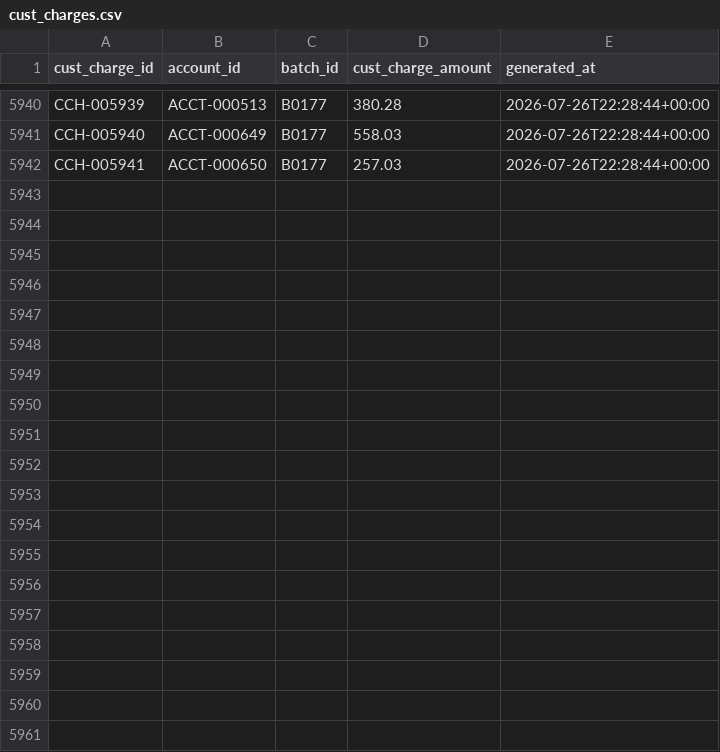
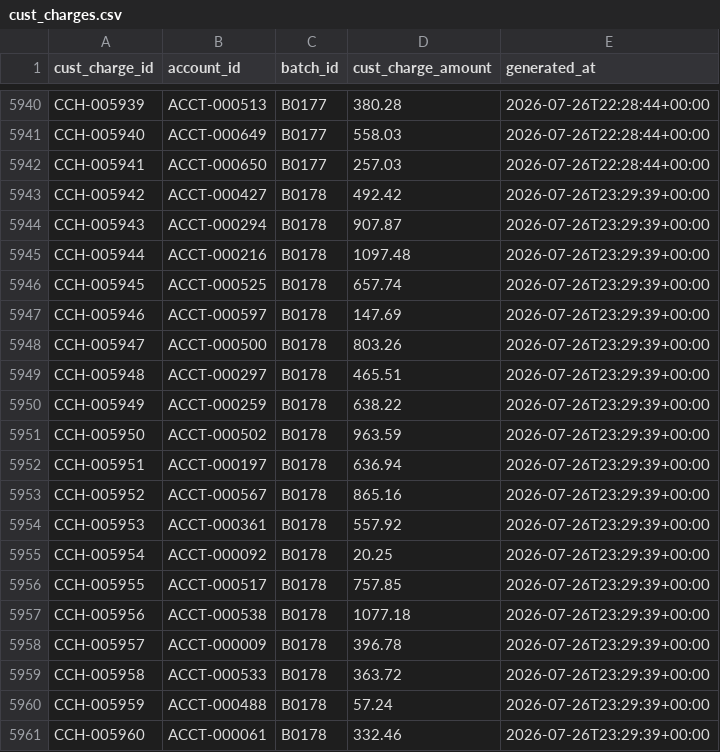
Before and after one commit to jelendu/remit-reconciliation-engine, a CSV file: data_gen/output/cust_charges.csv, drawn as a sheet; only a part is shown, gaps mark what is left out; the diff covers the shown part only.

```diff
--- a/data_gen/output/cust_charges.csv
+++ b/data_gen/output/cust_charges.csv
@@ -5942 +5942,20 @@ CCH-005940,ACCT-000649,B0177,558.03,2026-07-26T22:28:44+00:00
 CCH-005941,ACCT-000650,B0177,257.03,2026-07-26T22:28:44+00:00
+CCH-005942,ACCT-000427,B0178,492.42,2026-07-26T23:29:39+00:00
+CCH-005943,ACCT-000294,B0178,907.87,2026-07-26T23:29:39+00:00
+CCH-005944,ACCT-000216,B0178,1097.48,2026-07-26T23:29:39+00:00
+CCH-005945,ACCT-000525,B0178,657.74,2026-07-26T23:29:39+00:00
+CCH-005946,ACCT-000597,B0178,147.69,2026-07-26T23:29:39+00:00
+CCH-005947,ACCT-000500,B0178,803.26,2026-07-26T23:29:39+00:00
+CCH-005948,ACCT-000297,B0178,465.51,2026-07-26T23:29:39+00:00
+CCH-005949,ACCT-000259,B0178,638.22,2026-07-26T23:29:39+00:00
+CCH-005950,ACCT-000502,B0178,963.59,2026-07-26T23:29:39+00:00
+CCH-005951,ACCT-000197,B0178,636.94,2026-07-26T23:29:39+00:00
+CCH-005952,ACCT-000567,B0178,865.16,2026-07-26T23:29:39+00:00
+CCH-005953,ACCT-000361,B0178,557.92,2026-07-26T23:29:39+00:00
+CCH-005954,ACCT-000092,B0178,20.25,2026-07-26T23:29:39+00:00
+CCH-005955,ACCT-000517,B0178,757.85,2026-07-26T23:29:39+00:00
+CCH-005956,ACCT-000538,B0178,1077.18,2026-07-26T23:29:39+00:00
+CCH-005957,ACCT-000009,B0178,396.78,2026-07-26T23:29:39+00:00
+CCH-005958,ACCT-000533,B0178,363.72,2026-07-26T23:29:39+00:00
+CCH-005959,ACCT-000488,B0178,57.24,2026-07-26T23:29:39+00:00
+CCH-005960,ACCT-000061,B0178,332.46,2026-07-26T23:29:39+00:00
```
Also changed, not shown: 14 added rows elsewhere in this file, data_gen/output/_scenarios.csv, data_gen/output/adjustment_amts.csv, 17 other files.
